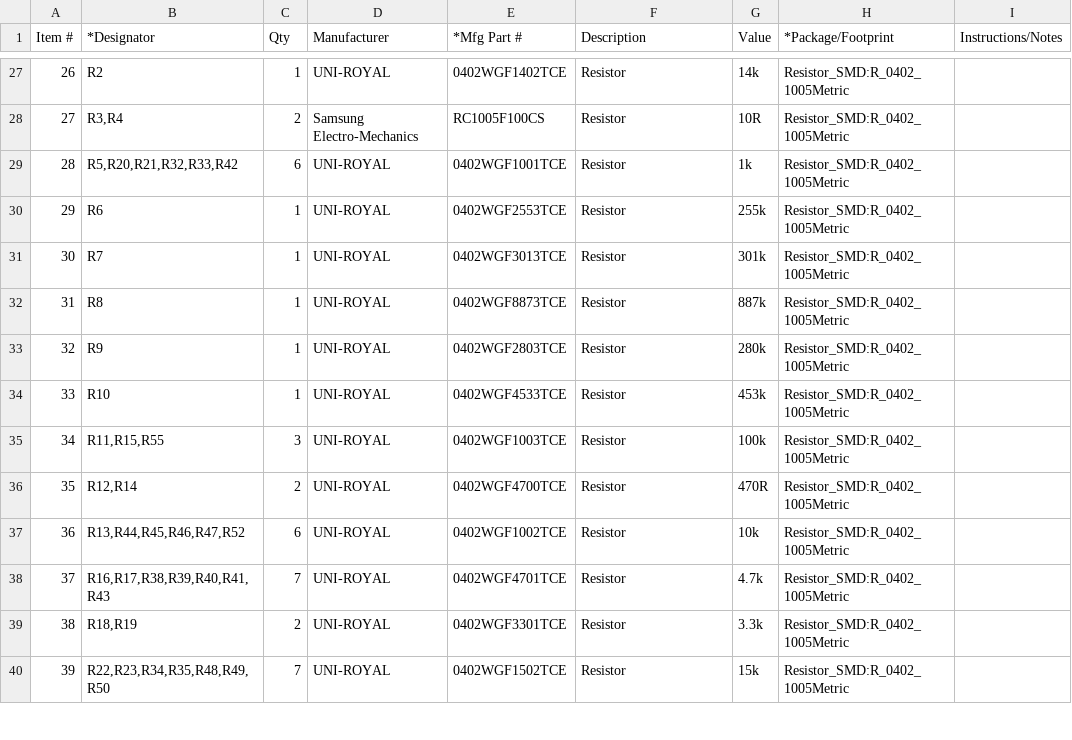
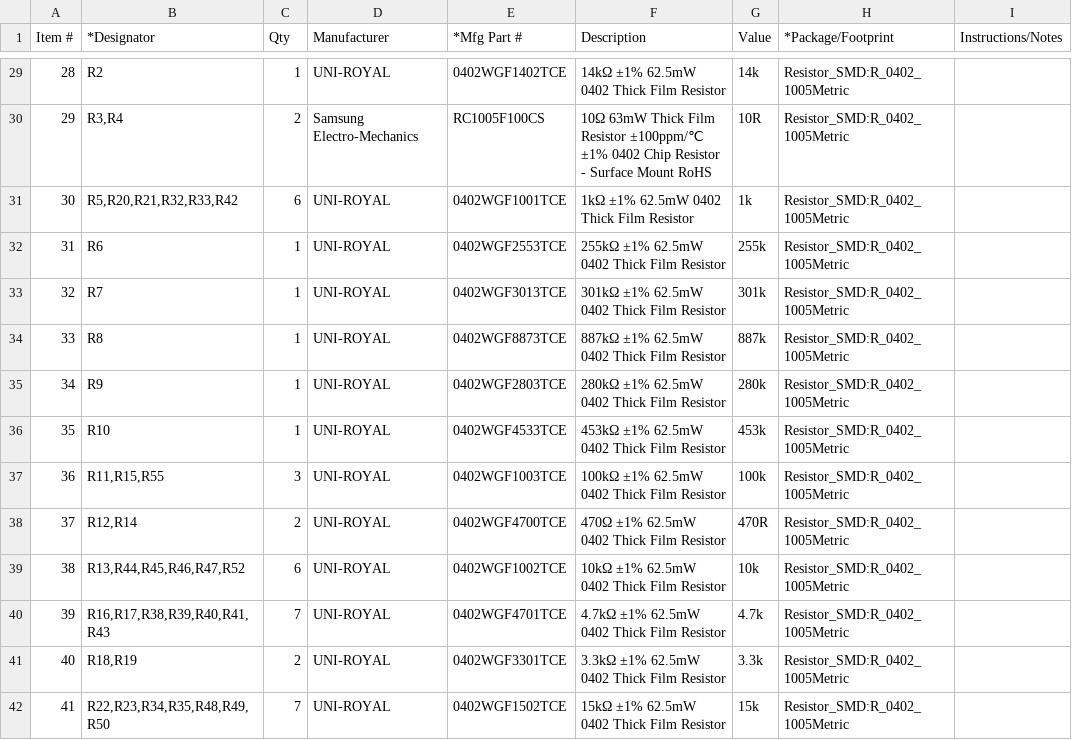
Before and after one commit to vikulin/coolpi-zero, a CSV file: hardware/v2.0/production/bom.csv, drawn as a sheet; only a part is shown, gaps mark what is left out; addresses are those after the commit; the diff covers the shown part only; the diff names each change by its address in the sheet, - before the commit and + after, or states it on an @@ line.

```diff
--- a/hardware/v2.0/production/bom.csv
+++ b/hardware/v2.0/production/bom.csv
@@ column A (Item #) renumbered from row 22 down @@
-F29 (Description): Resistor
+F29 (Description): 14kΩ ±1% 62.5mW 0402 Thick Film Resistor
-F30 (Description): Resistor
+F30 (Description): 10Ω 63mW Thick Film Resistor ±100ppm/℃ ±1% 0402 Chip Resistor - Surface Mount RoHS
-F31 (Description): Resistor
+F31 (Description): 1kΩ ±1% 62.5mW 0402 Thick Film Resistor
-F32 (Description): Resistor
+F32 (Description): 255kΩ ±1% 62.5mW 0402 Thick Film Resistor
-F33 (Description): Resistor
+F33 (Description): 301kΩ ±1% 62.5mW 0402 Thick Film Resistor
-F34 (Description): Resistor
+F34 (Description): 887kΩ ±1% 62.5mW 0402 Thick Film Resistor
-F35 (Description): Resistor
+F35 (Description): 280kΩ ±1% 62.5mW 0402 Thick Film Resistor
-F36 (Description): Resistor
+F36 (Description): 453kΩ ±1% 62.5mW 0402 Thick Film Resistor
-F37 (Description): Resistor
+F37 (Description): 100kΩ ±1% 62.5mW 0402 Thick Film Resistor
-F38 (Description): Resistor
+F38 (Description): 470Ω ±1% 62.5mW 0402 Thick Film Resistor
-F39 (Description): Resistor
+F39 (Description): 10kΩ ±1% 62.5mW 0402 Thick Film Resistor
-F40 (Description): Resistor
+F40 (Description): 4.7kΩ ±1% 62.5mW 0402 Thick Film Resistor
-F41 (Description): Resistor
+F41 (Description): 3.3kΩ ±1% 62.5mW 0402 Thick Film Resistor
-F42 (Description): Resistor
+F42 (Description): 15kΩ ±1% 62.5mW 0402 Thick Film Resistor
```
Also changed, not shown: 2 added rows and 30 edited cells elsewhere in this file, 10 other files.
